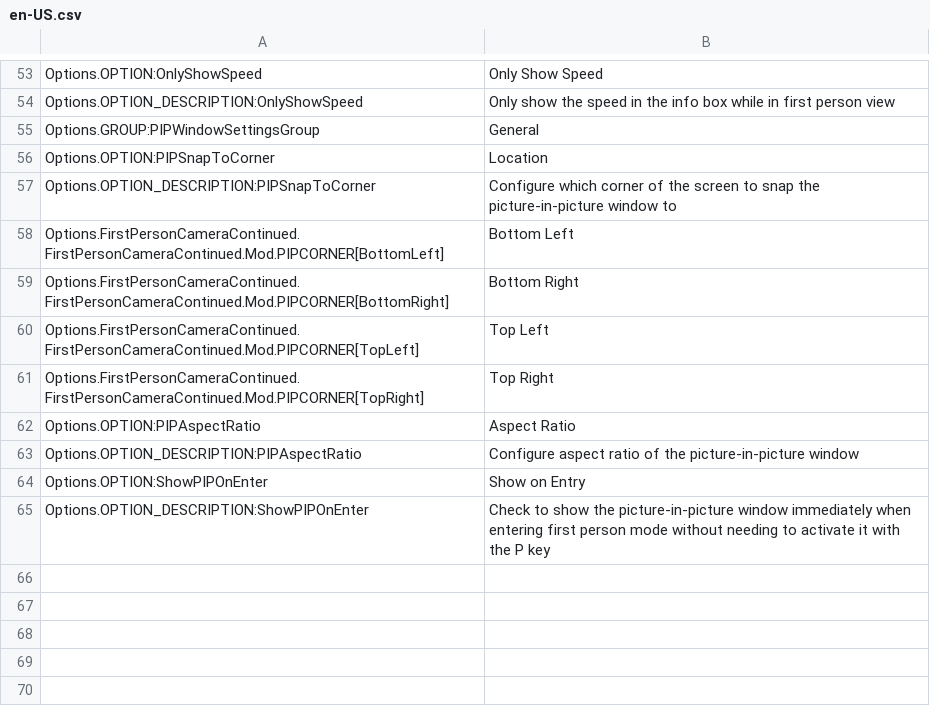
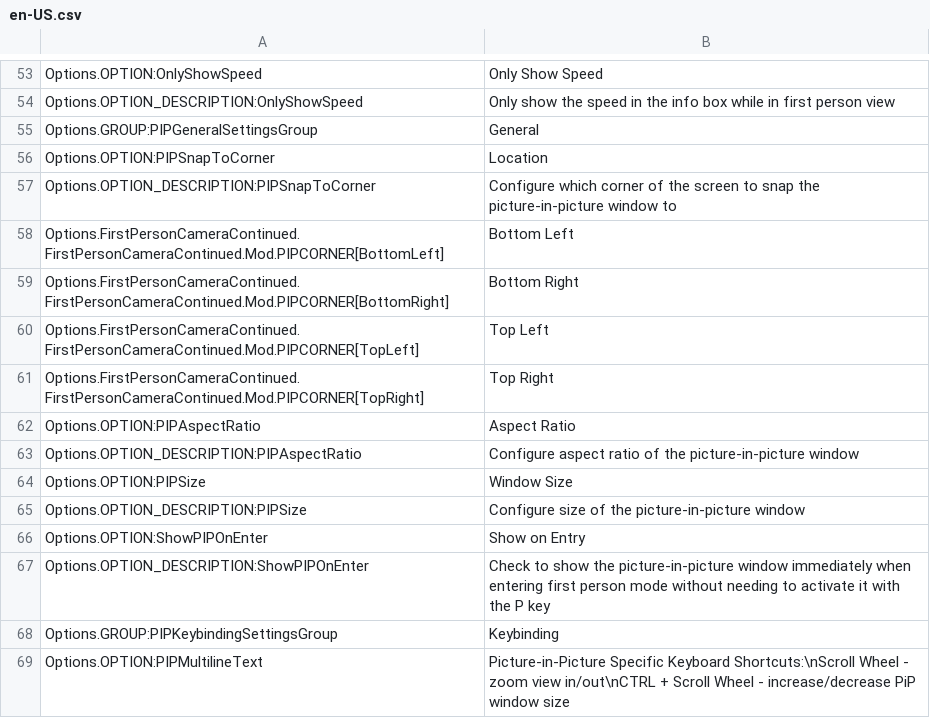
Before and after one commit to Cgameworld/FirstPersonCameraContinued, a CSV file: l10n/en-US.csv, drawn as a sheet; only a part is shown, gaps mark what is left out.

Commit message:
added pip size setting adjustment +  setting shortcut text

```diff
--- a/l10n/en-US.csv
+++ b/l10n/en-US.csv
@@ -54,3 +54,3 @@
 "Options.OPTION_DESCRIPTION:OnlyShowSpeed","Only show the speed in the info box while in first person view"
-"Options.GROUP:PIPWindowSettingsGroup","General"
+"Options.GROUP:PIPGeneralSettingsGroup","General"
 "Options.OPTION:PIPSnapToCorner","Location"
@@ -63,3 +63,7 @@
 "Options.OPTION_DESCRIPTION:PIPAspectRatio","Configure aspect ratio of the picture-in-picture window"
+"Options.OPTION:PIPSize","Window Size"
+"Options.OPTION_DESCRIPTION:PIPSize","Configure size of the picture-in-picture window"
 "Options.OPTION:ShowPIPOnEnter","Show on Entry"
 "Options.OPTION_DESCRIPTION:ShowPIPOnEnter","Check to show the picture-in-picture window immediately when entering first person mode without needing to activate it with the P key"
+"Options.GROUP:PIPKeybindingSettingsGroup","Keybinding"
+"Options.OPTION:PIPMultilineText","Picture-in-Picture Specific Keyboard Shortcuts:\nScroll Wheel - zoom view in/out\nCTRL + Scroll Wheel - increase/decrease PiP window size"
```
Also changed, not shown: 4 other files.
